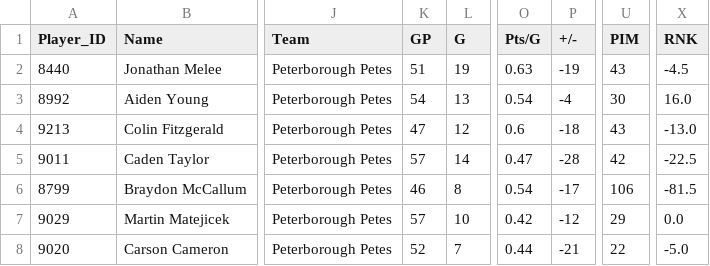
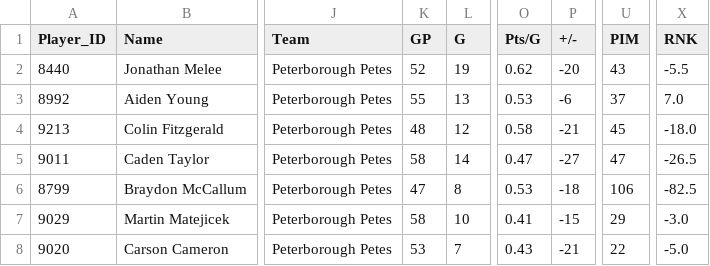
Before and after one commit to InsightDynamics/OHLStatHub, a CSV file: docs/OHL_STATS/Peterborough_Petes.csv, drawn as a sheet; only a part is shown, gaps mark what is left out; the diff covers the shown part only; the diff names each change by its address in the sheet, - before the commit and + after, or states it on an @@ line.

```diff
--- a/docs/OHL_STATS/Peterborough_Petes.csv
+++ b/docs/OHL_STATS/Peterborough_Petes.csv
-K2 (GP): 51
+K2 (GP): 52
-O2 (Pts/G): 0.63
+O2 (Pts/G): 0.62
-P2 (+/-): -19
+P2 (+/-): -20
-X2 (RNK): -4.5
+X2 (RNK): -5.5
-K3 (GP): 54
+K3 (GP): 55
-O3 (Pts/G): 0.54
+O3 (Pts/G): 0.53
-P3 (+/-): -4
+P3 (+/-): -6
-U3 (PIM): 30
+U3 (PIM): 37
-X3 (RNK): 16.0
+X3 (RNK): 7.0
-K4 (GP): 47
+K4 (GP): 48
-O4 (Pts/G): 0.6
+O4 (Pts/G): 0.58
-P4 (+/-): -18
+P4 (+/-): -21
-U4 (PIM): 43
+U4 (PIM): 45
-X4 (RNK): -13.0
+X4 (RNK): -18.0
-K5 (GP): 57
+K5 (GP): 58
-P5 (+/-): -28
+P5 (+/-): -27
-U5 (PIM): 42
+U5 (PIM): 47
-X5 (RNK): -22.5
+X5 (RNK): -26.5
-K6 (GP): 46
+K6 (GP): 47
-O6 (Pts/G): 0.54
+O6 (Pts/G): 0.53
-P6 (+/-): -17
+P6 (+/-): -18
-X6 (RNK): -81.5
+X6 (RNK): -82.5
-K7 (GP): 57
+K7 (GP): 58
-O7 (Pts/G): 0.42
+O7 (Pts/G): 0.41
-P7 (+/-): -12
+P7 (+/-): -15
-X7 (RNK): 0.0
+X7 (RNK): -3.0
-K8 (GP): 52
+K8 (GP): 53
-O8 (Pts/G): 0.44
+O8 (Pts/G): 0.43
```
Also changed, not shown: 1 added row, 1 removed row and 41 edited cells elsewhere in this file, docs/OHL_STATS/Barrie_Colts.csv, docs/OHL_STATS/Brampton_Steelheads.csv, 12 other files.
